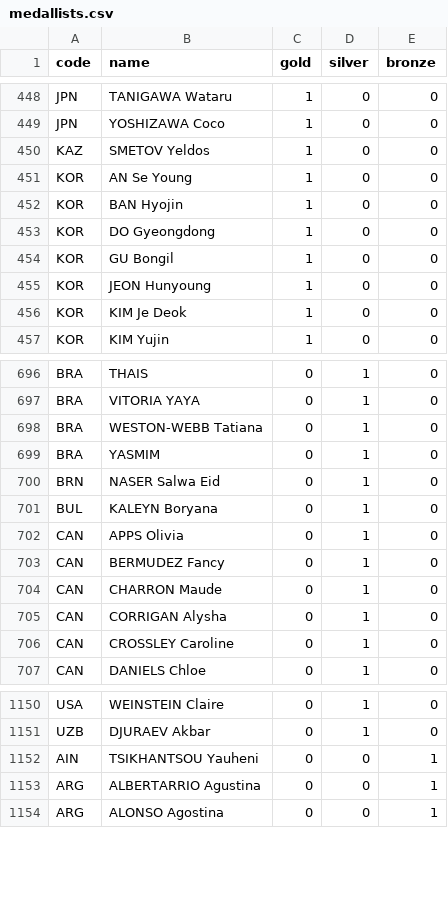
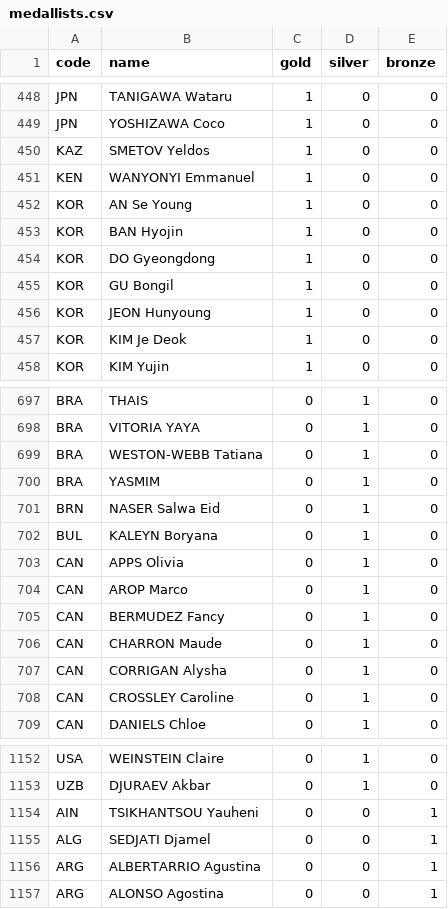
Before and after one commit to taniki/paris2024-data, a CSV file: datasets/medallists.csv, drawn as a sheet; only a part is shown, gaps mark what is left out.

```diff
--- a/datasets/medallists.csv
+++ b/datasets/medallists.csv
@@ -450,2 +450,3 @@ JPN,YOSHIZAWA Coco,1,0,0
 KAZ,SMETOV Yeldos,1,0,0
+KEN,WANYONYI Emmanuel,1,0,0
 KOR,AN Se Young,1,0,0
@@ -702,2 +703,3 @@ BUL,KALEYN Boryana,0,1,0
 CAN,APPS Olivia,0,1,0
+CAN,AROP Marco,0,1,0
 CAN,BERMUDEZ Fancy,0,1,0
@@ -1152,2 +1154,3 @@ UZB,DJURAEV Akbar,0,1,0
 AIN,TSIKHANTSOU Yauheni,0,0,1
+ALG,SEDJATI Djamel,0,0,1
 ARG,ALBERTARRIO Agustina,0,0,1
```
Also changed, not shown: datasets/medal_countries.long.auto.csv, datasets/medal_countries.wide.auto.csv, 1 other file.
